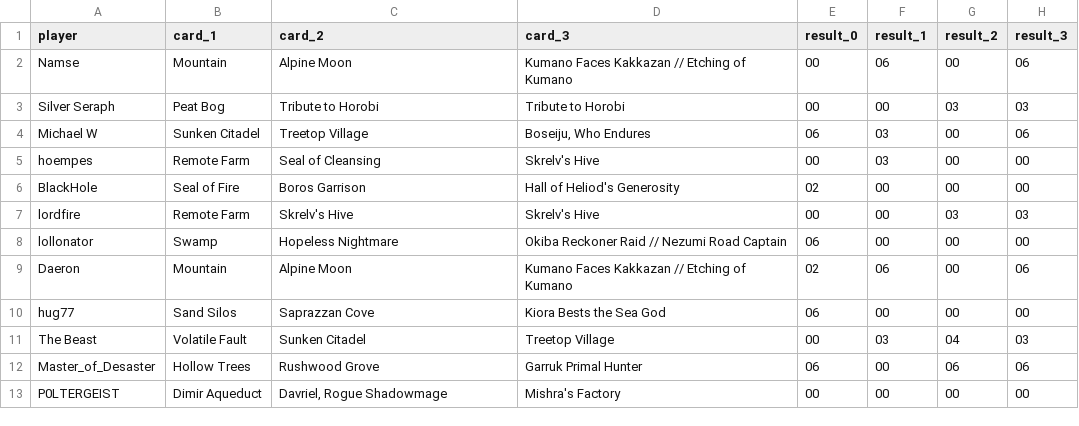
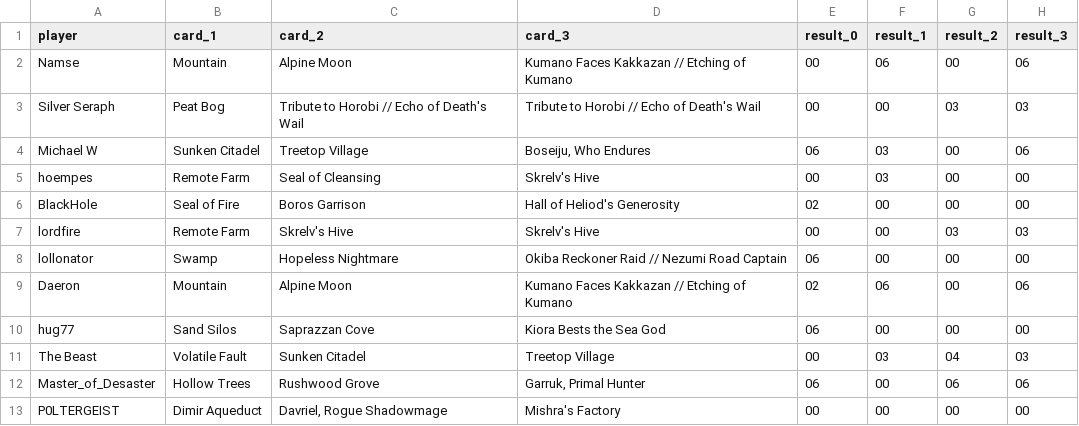
Before and after one commit to richardjana/3CB_stats, a CSV file: API/data/raw/round_104.csv, drawn as a sheet; only a part is shown; the diff names each change by its address in the sheet, - before the commit and + after, or states it on an @@ line.

```diff
--- a/API/data/raw/round_104.csv
+++ b/API/data/raw/round_104.csv
-C3 (card_2): Tribute to Horobi
+C3 (card_2): Tribute to Horobi // Echo of Death's Wail
-D3 (card_3): Tribute to Horobi
+D3 (card_3): Tribute to Horobi // Echo of Death's Wail
-D12 (card_3): Garruk Primal Hunter
+D12 (card_3): Garruk, Primal Hunter
```
Also changed, not shown: API/data/raw/round_106.csv, API/data/raw/round_120.csv, 50 other files.
